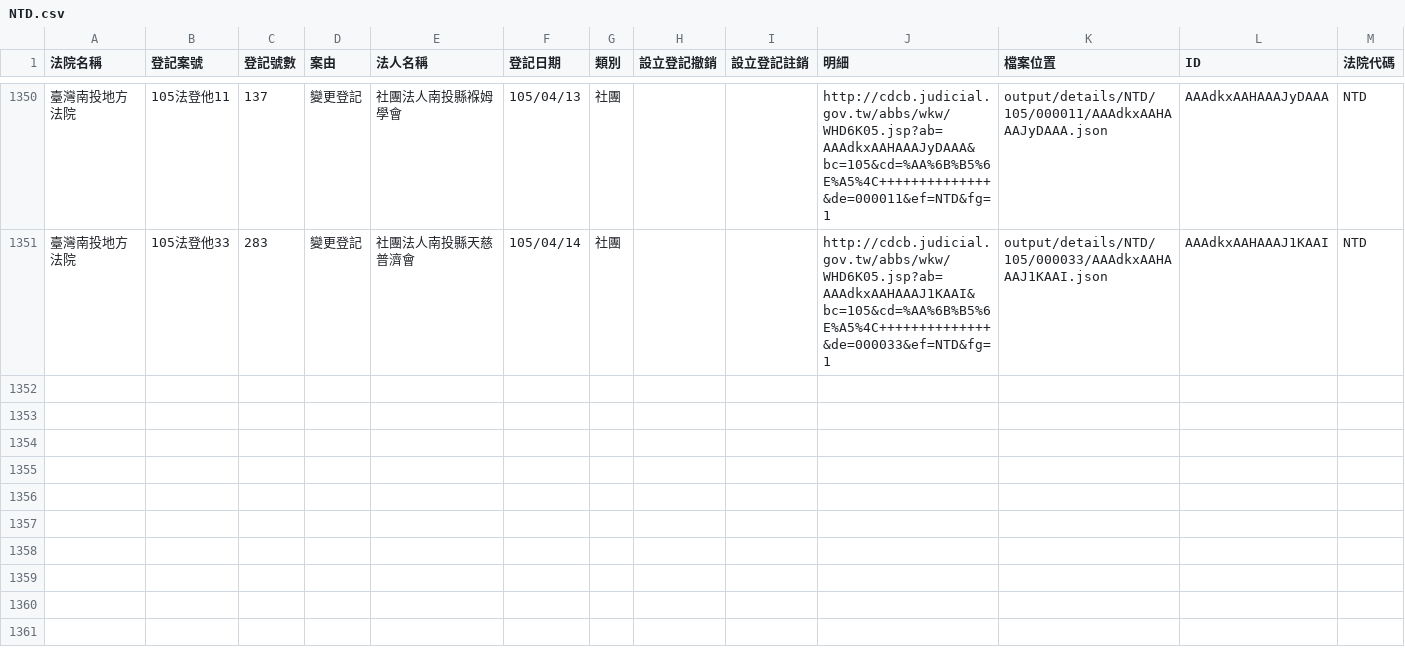
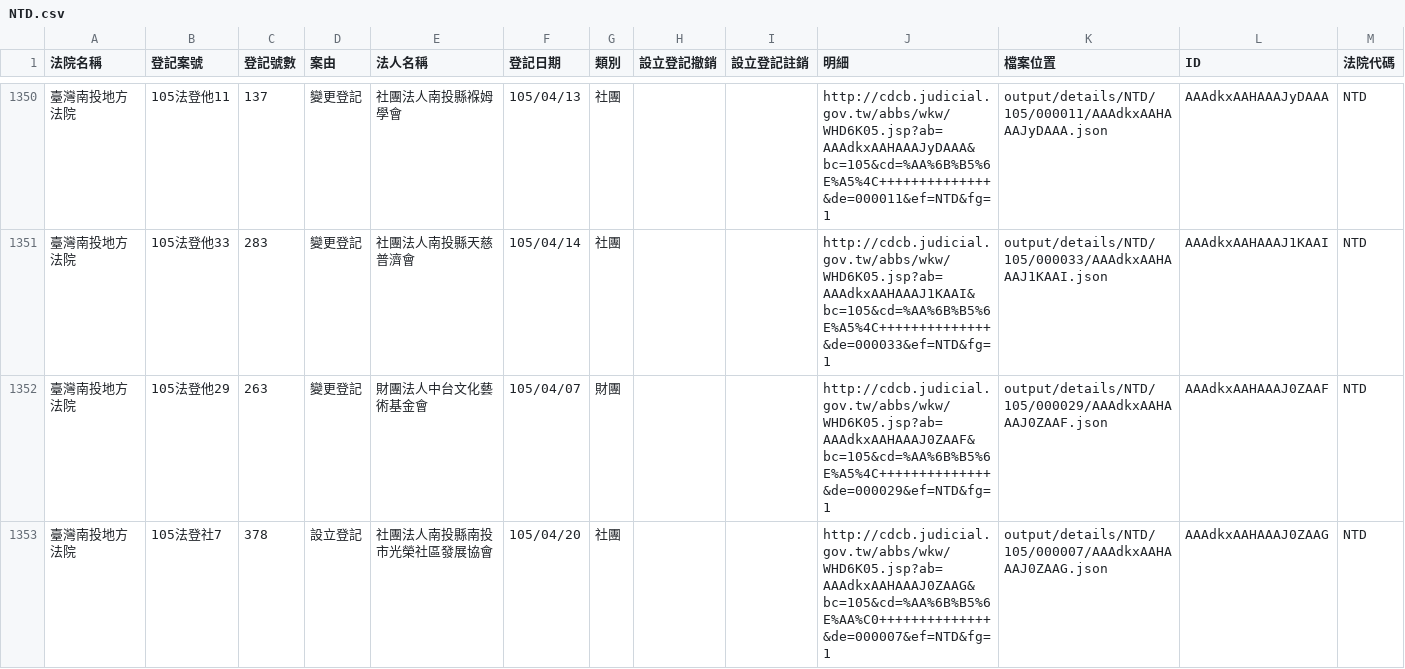
Before and after one commit to taichunmin/foundationtw, a CSV file: output/lists/NTD.csv, drawn as a sheet; only a part is shown, gaps mark what is left out.

```diff
--- a/output/lists/NTD.csv
+++ b/output/lists/NTD.csv
@@ -1351 +1351,3 @@
 臺灣南投地方法院,105法登他33,283,變更登記,社團法人南投縣天慈普濟會,105/04/14,社團,,,http://cdcb.judicial.gov.tw/abbs/wkw/WHD6K05.jsp?ab=AAAdkxAAHAAAJ1KAAI&bc=105&cd=%AA%6B%B5%6E%A5%4C++++++++++++++&de=000033&ef=NTD&fg=1,output/details/NTD/105/000033/AAAdkxAAHAAAJ1KAAI.json,AAAdkxAAHAAAJ1KAAI,NTD
+臺灣南投地方法院,105法登他29,263,變更登記,財團法人中台文化藝術基金會,105/04/07,財團,,,http://cdcb.judicial.gov.tw/abbs/wkw/WHD6K05.jsp?ab=AAAdkxAAHAAAJ0ZAAF&bc=105&cd=%AA%6B%B5%6E%A5%4C++++++++++++++&de=000029&ef=NTD&fg=1,output/details/NTD/105/000029/AAAdkxAAHAAAJ0ZAAF.json,AAAdkxAAHAAAJ0ZAAF,NTD
+臺灣南投地方法院,105法登社7,378,設立登記,社團法人南投縣南投市光榮社區發展協會,105/04/20,社團,,,http://cdcb.judicial.gov.tw/abbs/wkw/WHD6K05.jsp?ab=AAAdkxAAHAAAJ0ZAAG&bc=105&cd=%AA%6B%B5%6E%AA%C0++++++++++++++&de=000007&ef=NTD&fg=1,output/details/NTD/105/000007/AAAdkxAAHAAAJ0ZAAG.json,AAAdkxAAHAAAJ0ZAAG,NTD
```
Also changed, not shown: output/lists/CYD.csv, output/lists/HLD.csv, 44 other files.
